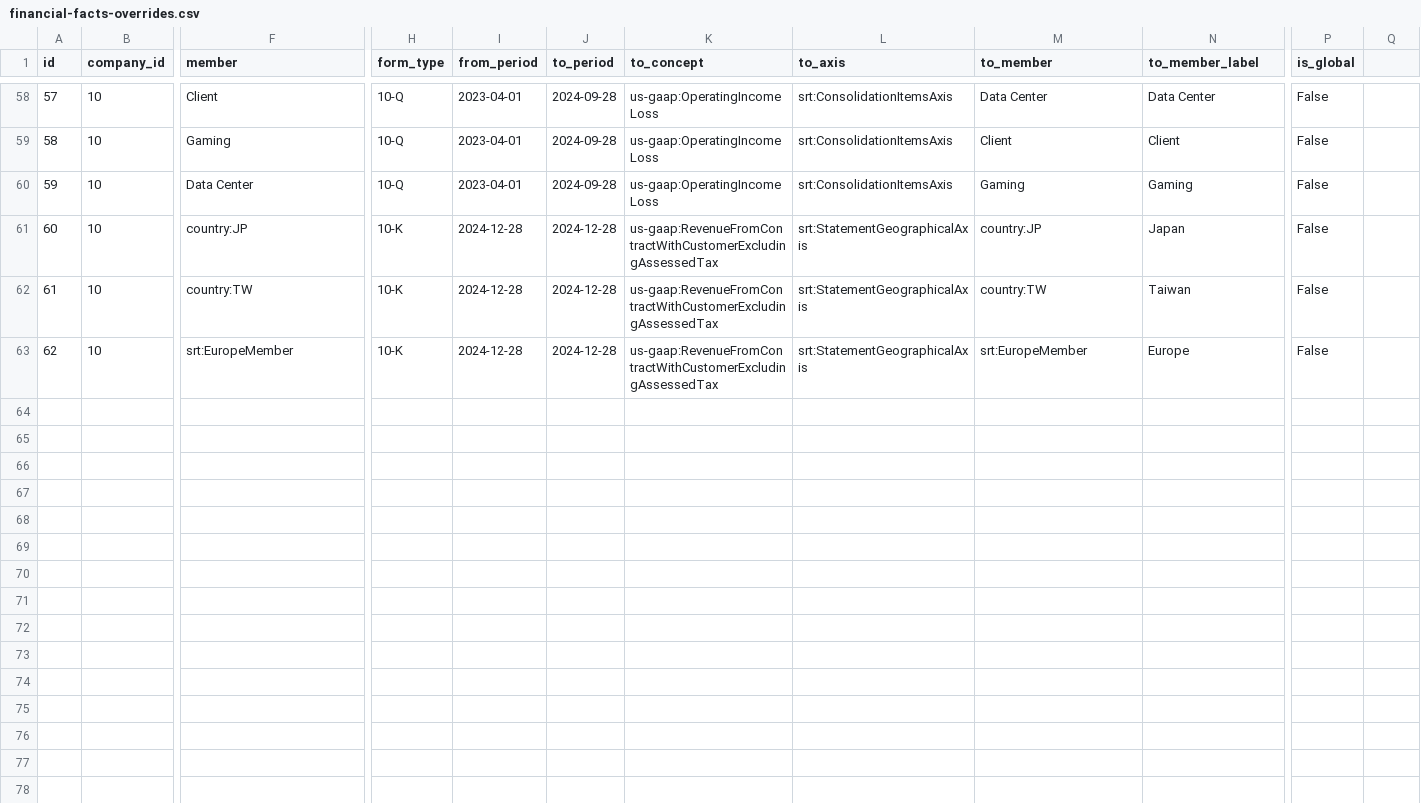
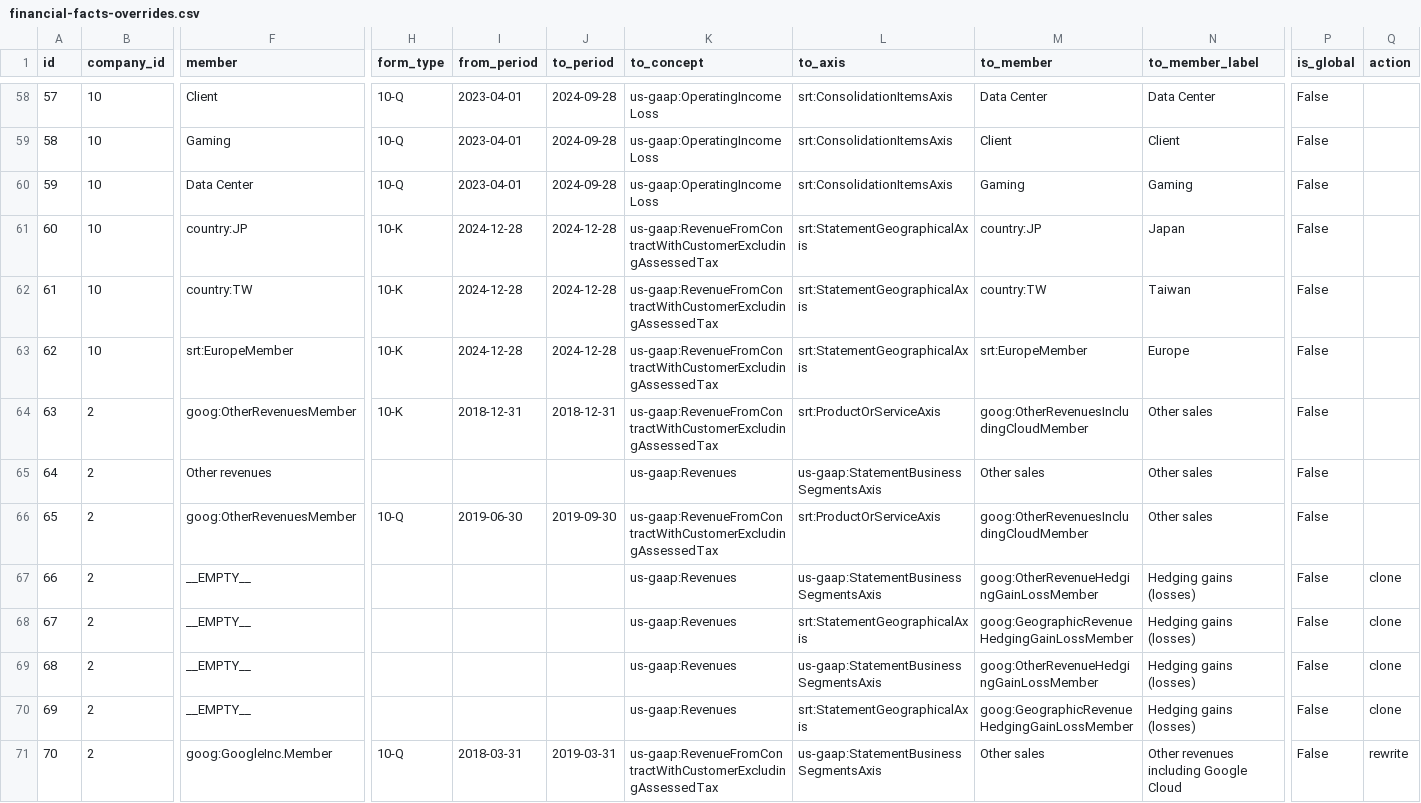
Before and after one commit to Velikolay/stonks-ai, a CSV file: migrations/data/financial-facts-overrides.csv, drawn as a sheet; only a part is shown, gaps mark what is left out; rows hold the shown columns only; the diff names each change by its address in the sheet, - before the commit and + after, or states it on an @@ line.

```diff
--- a/migrations/data/financial-facts-overrides.csv
+++ b/migrations/data/financial-facts-overrides.csv
-Q1: (empty)
+Q1: action
+row 64: 63 | 2 | goog:OtherRevenuesMember | 10-K | 2018-12-31 | 2018-12-31 | us-gaap:RevenueFromContractWithCustomerExcludingAssessedTax | srt:ProductOrServiceAxis | goog:OtherRevenuesIncludingCloudMember | Other sales | False
+row 65: 64 | 2 | Other revenues |  |  |  | us-gaap:Revenues | us-gaap:StatementBusinessSegmentsAxis | Other sales | Other sales | False
+row 66: 65 | 2 | goog:OtherRevenuesMember | 10-Q | 2019-06-30 | 2019-09-30 | us-gaap:RevenueFromContractWithCustomerExcludingAssessedTax | srt:ProductOrServiceAxis | goog:OtherRevenuesIncludingCloudMember | Other sales | False
+row 67: 66 | 2 | __EMPTY__ |  |  |  | us-gaap:Revenues | us-gaap:StatementBusinessSegmentsAxis | goog:OtherRevenueHedgingGainLossMember | Hedging gains (losses) | False | clone
+row 68: 67 | 2 | __EMPTY__ |  |  |  | us-gaap:Revenues | srt:StatementGeographicalAxis | goog:GeographicRevenueHedgingGainLossMember | Hedging gains (losses) | False | clone
+row 69: 68 | 2 | __EMPTY__ |  |  |  | us-gaap:Revenues | us-gaap:StatementBusinessSegmentsAxis | goog:OtherRevenueHedgingGainLossMember | Hedging gains (losses) | False | clone
+row 70: 69 | 2 | __EMPTY__ |  |  |  | us-gaap:Revenues | srt:StatementGeographicalAxis | goog:GeographicRevenueHedgingGainLossMember | Hedging gains (losses) | False | clone
+row 71: 70 | 2 | goog:GoogleInc.Member | 10-Q | 2018-03-31 | 2019-03-31 | us-gaap:RevenueFromContractWithCustomerExcludingAssessedTax | us-gaap:StatementBusinessSegmentsAxis | Other sales | Other revenues including Google Cloud | False | rewrite
```
Also changed, not shown: migrations/data/concept-normalization-overrides.csv, migrations/data/dimension-normalization-overrides.csv, 16 other files.
